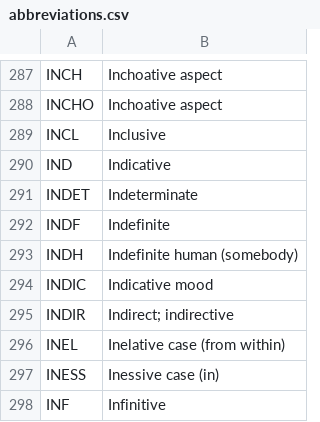
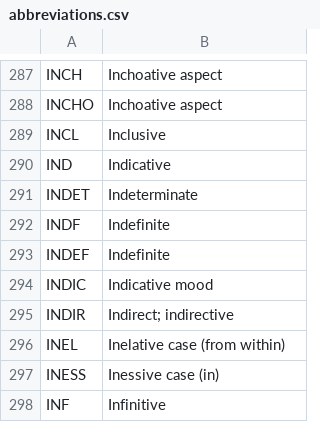
Before and after one commit to Neonnaut/Neonnaut.github.io, a CSV file: abbreviations.csv, drawn as a sheet; only a part is shown, gaps mark what is left out.

Commit message:
INDEF abbreviation

```diff
--- a/abbreviations.csv
+++ b/abbreviations.csv
@@ -292,3 +292,3 @@ INDET,Indeterminate
 INDF,Indefinite
-INDH,Indefinite human (somebody)
+INDEF,Indefinite
 INDIC,Indicative mood
```
Also changed, not shown: 1 other file.
